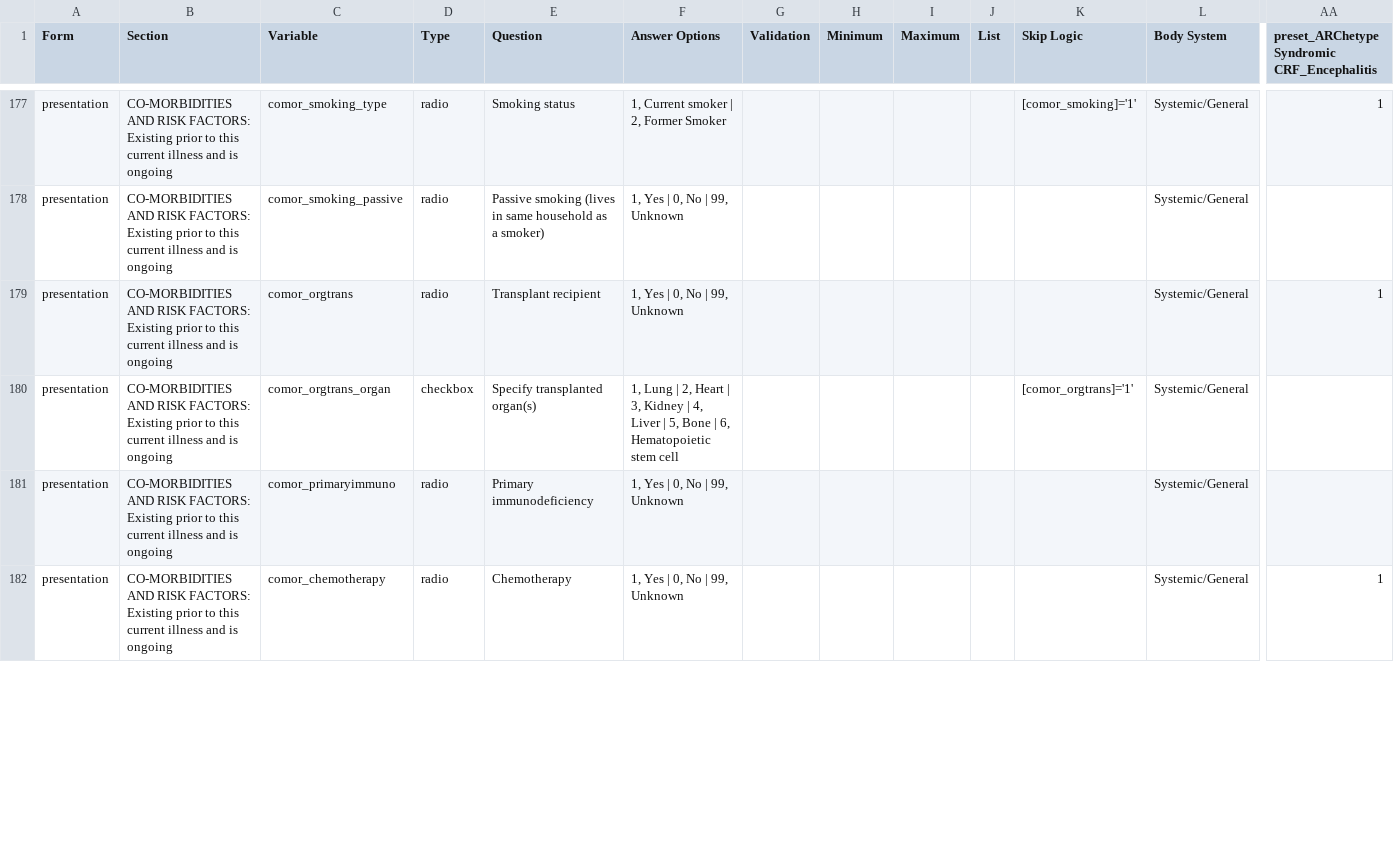
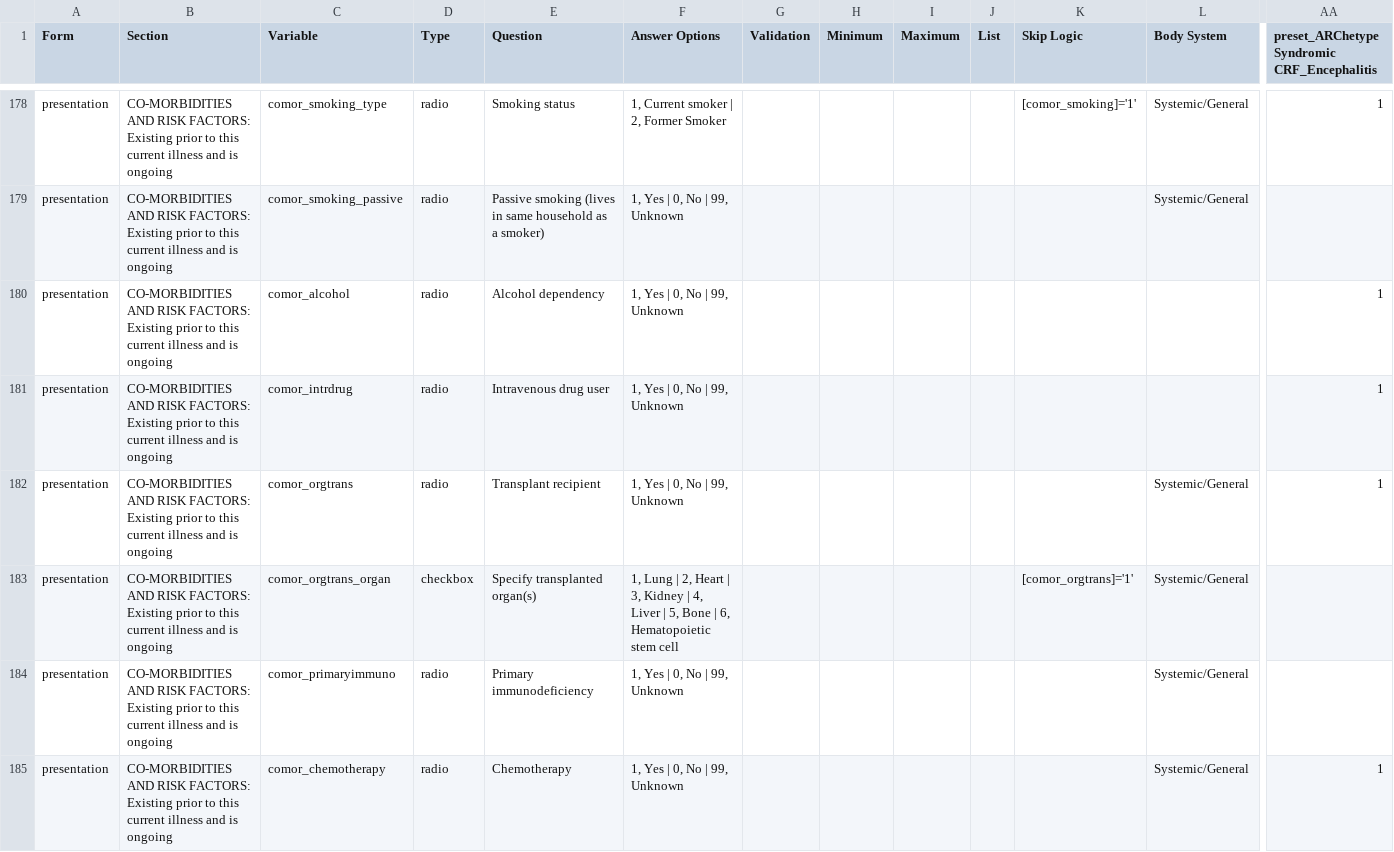
Before and after one commit to ISARICResearch/ARC, a CSV file: ARC.csv, drawn as a sheet; only a part is shown, gaps mark what is left out; rows hold the shown columns only; the diff covers the shown part only; the diff names each change by its address in the sheet, - before the commit and + after, or states it on an @@ line.

Commit message:
Update ARC.csv

```diff
--- a/ARC.csv
+++ b/ARC.csv
+row 180: presentation | CO-MORBIDITIES AND RISK FACTORS: Existing prior to this current illness and is ongoing | comor_alcohol | radio | Alcohol dependency | 1, Yes | 0, No | 99, Unknown |  |  |  |  |  |  | 1
+row 181: presentation | CO-MORBIDITIES AND RISK FACTORS: Existing prior to this current illness and is ongoing | comor_intrdrug | radio | Intravenous drug user | 1, Yes | 0, No | 99, Unknown |  |  |  |  |  |  | 1
```
Also changed, not shown: 4 added rows, 5 removed rows, 1 moved row and 44 edited cells elsewhere in this file.
